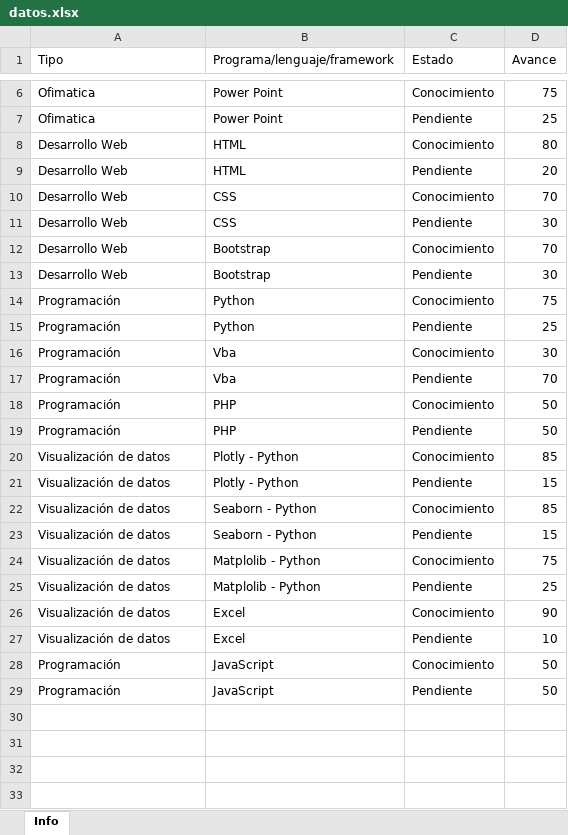
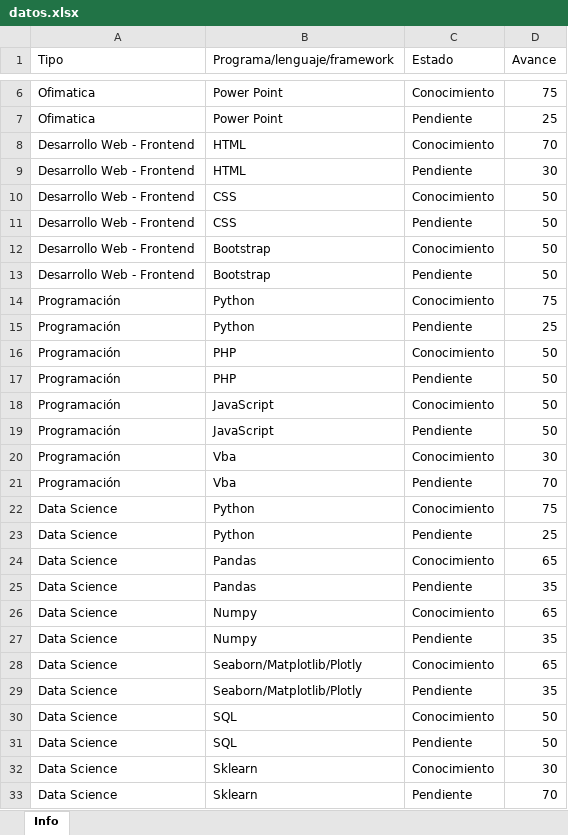
Before and after one commit to andresmtr/Andres_Triana_HV, an Excel workbook: graph/datos.xlsx, sheet Info, drawn as a sheet; only a part is shown, gaps mark what is left out; values as stored, in another font and other column widths than the file's, no borders; removed rows and columns are numbered as before the commit, all else as after; the diff names each change by its address in the sheet, - before the commit and + after, or states it on an @@ line.

```diff
--- a/graph/datos.xlsx (sheet Info)
+++ b/graph/datos.xlsx (sheet Info)
-A8:A13 (Tipo): Desarrollo Web
+A8:A13 (Tipo): Desarrollo Web - Frontend
-D8 (Avance): 80
+D8 (Avance): 70
-D9 (Avance): 20
+D9 (Avance): 30
-D10 (Avance): 70
+D10 (Avance): 50
-D11 (Avance): 30
+D11 (Avance): 50
-D12 (Avance): 70
+D12 (Avance): 50
-D13 (Avance): 30
+D13 (Avance): 50
@@ row 18 moved to row 16: Programación @@
@@ row 19 moved to row 17: Programación @@
+row 18: Programación | JavaScript | Conocimiento | 50
+row 19: Programación | JavaScript | Pendiente | 50
-row 20: Visualización de datos | Plotly - Python | Conocimiento | 85
-row 21: Visualización de datos | Plotly - Python | Pendiente | 15
-row 22: Visualización de datos | Seaborn - Python | Conocimiento | 85
-row 23: Visualización de datos | Seaborn - Python | Pendiente | 15
-A22:A23 (Tipo): Visualización de datos
+A22:A23 (Tipo): Data Science
-B22:B23 (Programa/lenguaje/framework): Matplolib - Python
+B22:B23 (Programa/lenguaje/framework): Python
-row 26: Visualización de datos | Excel | Conocimiento | 90
-row 27: Visualización de datos | Excel | Pendiente | 10
+row 24: Data Science | Pandas | Conocimiento | 65
+row 25: Data Science | Pandas | Pendiente | 35
+row 26: Data Science | Numpy | Conocimiento | 65
+row 27: Data Science | Numpy | Pendiente | 35
+row 28: Data Science | Seaborn/Matplotlib/Plotly | Conocimiento | 65
+row 29: Data Science | Seaborn/Matplotlib/Plotly | Pendiente | 35
-A30:A31 (Tipo): Programación
+A30:A31 (Tipo): Data Science
-B30:B31 (Programa/lenguaje/framework): JavaScript
+B30:B31 (Programa/lenguaje/framework): SQL
+row 32: Data Science | Sklearn | Conocimiento | 30
+row 33: Data Science | Sklearn | Pendiente | 70
```
Also changed, not shown: formulas that keep their value, 12 other files.
